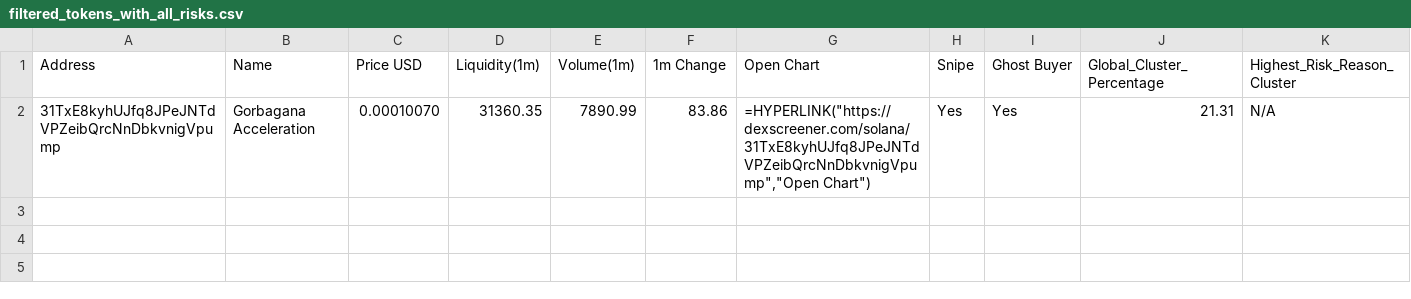
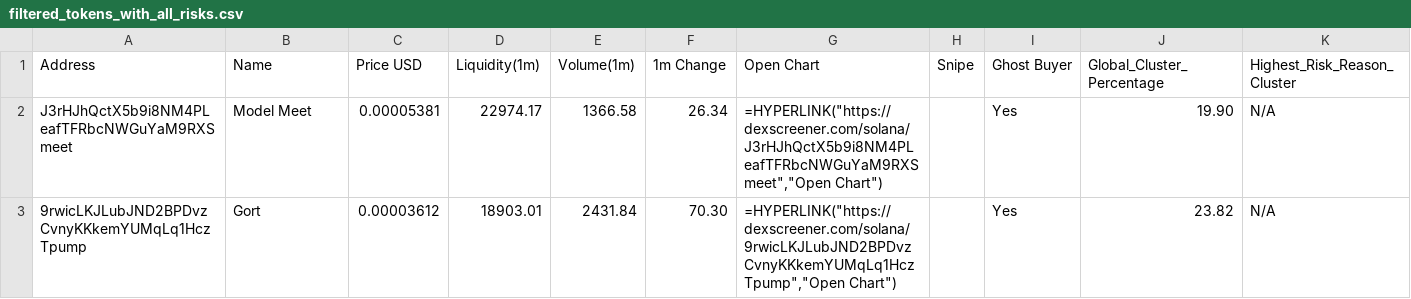
Before and after one commit to Rachid91674/SniperX-V3, a CSV file: filtered_tokens_with_all_risks.csv, drawn as a sheet; only a part is shown; removed rows and columns are numbered as before the commit, all else as after; rows hold the shown columns only; the diff names each change by its address in the sheet, - before the commit and + after, or states it on an @@ line.

```diff
--- a/filtered_tokens_with_all_risks.csv
+++ b/filtered_tokens_with_all_risks.csv
-row 2: 31TxE8kyhUJfq8JPeJNTdVPZeibQrcNnDbkvnigVpump | Gorbagana Acceleration | 0.00010070 | 31360.35 | 7890.99 | 83.86 | =HYPERLINK("https://dexscreener.com/solana/31TxE8kyhUJfq8JPeJNTdVPZeibQrcNnDbkvnigVpump","Open Chart") | Yes | Yes | 21.31 | N/A
+row 2: J3rHJhQctX5b9i8NM4PLeafTFRbcNWGuYaM9RXSmeet | Model Meet | 0.00005381 | 22974.17 | 1366.58 | 26.34 | =HYPERLINK("https://dexscreener.com/solana/J3rHJhQctX5b9i8NM4PLeafTFRbcNWGuYaM9RXSmeet","Open Chart") |  | Yes | 19.90 | N/A
+row 3: 9rwicLKJLubJND2BPDvzCvnyKKkemYUMqLq1HczTpump | Gort | 0.00003612 | 18903.01 | 2431.84 | 70.30 | =HYPERLINK("https://dexscreener.com/solana/9rwicLKJLubJND2BPDvzCvnyKKkemYUMqLq1HczTpump","Open Chart") |  | Yes | 23.82 | N/A
```
Also changed, not shown: cluster_summaries.csv, sniperx_results_1m.csv, 4 other files.
